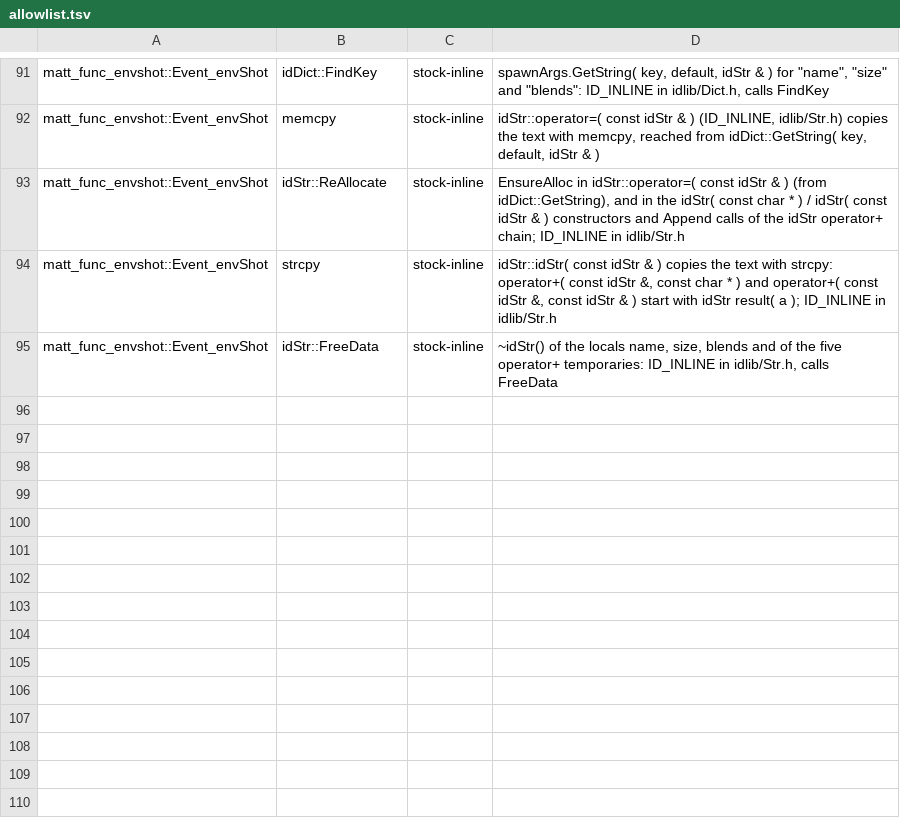
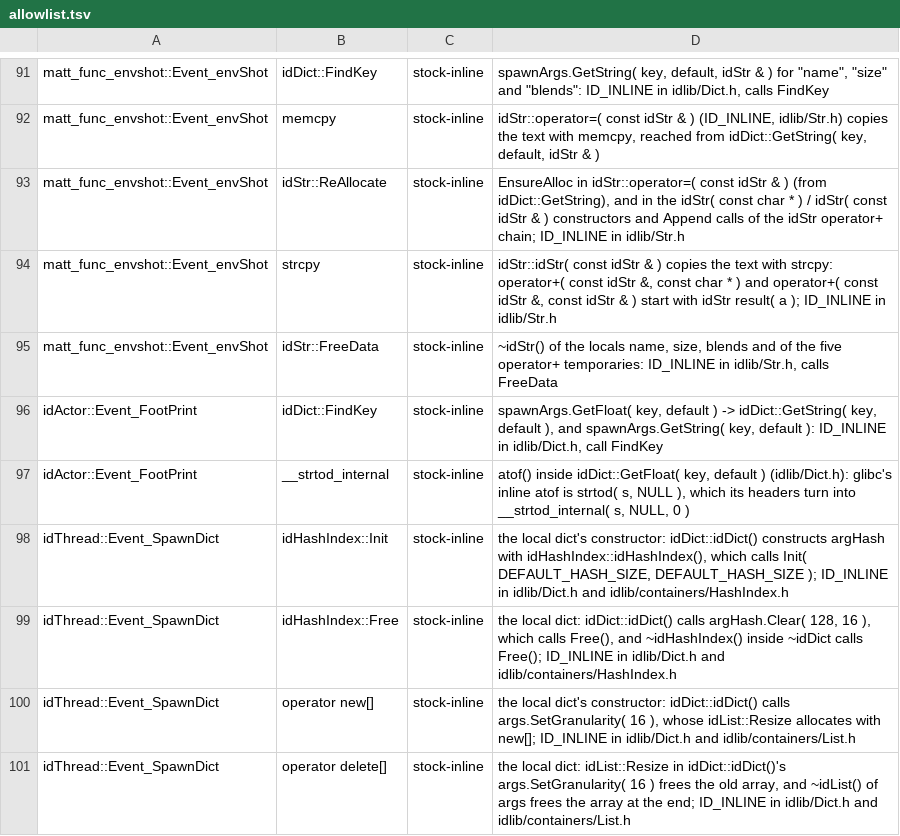
Before and after one commit to wScottSh/chex-trek, a TSV file: decomp-so/verify/allowlist.tsv, drawn as a sheet; only a part is shown, gaps mark what is left out.

```diff
--- a/decomp-so/verify/allowlist.tsv
+++ b/decomp-so/verify/allowlist.tsv
@@ -95 +95,7 @@ matt_func_envshot::Event_envShot	strcpy	stock-inline	idStr::idStr( const idStr &
 matt_func_envshot::Event_envShot	idStr::FreeData	stock-inline	~idStr() of the locals name, size, blends and of the five operator+ temporaries: ID_INLINE in idlib/Str.h, calls FreeData
+idActor::Event_FootPrint	idDict::FindKey	stock-inline	spawnArgs.GetFloat( key, default ) -> idDict::GetString( key, default ), and spawnArgs.GetString( key, default ): ID_INLINE in idlib/Dict.h, call FindKey
+idActor::Event_FootPrint	__strtod_internal	stock-inline	atof() inside idDict::GetFloat( key, default ) (idlib/Dict.h): glibc's inline atof is strtod( s, NULL ), which its headers turn into __strtod_internal( s, NULL, 0 )
+idThread::Event_SpawnDict	idHashIndex::Init	stock-inline	the local dict's constructor: idDict::idDict() constructs argHash with idHashIndex::idHashIndex(), which calls Init( DEFAULT_HASH_SIZE, DEFAULT_HASH_SIZE ); ID_INLINE in idlib/Dict.h and idlib/containers/HashIndex.h
+idThread::Event_SpawnDict	idHashIndex::Free	stock-inline	the local dict: idDict::idDict() calls argHash.Clear( 128, 16 ), which calls Free(), and ~idHashIndex() inside ~idDict calls Free(); ID_INLINE in idlib/Dict.h and idlib/containers/HashIndex.h
+idThread::Event_SpawnDict	operator new[]	stock-inline	the local dict's constructor: idDict::idDict() calls args.SetGranularity( 16 ), whose idList::Resize allocates with new[]; ID_INLINE in idlib/Dict.h and idlib/containers/List.h
+idThread::Event_SpawnDict	operator delete[]	stock-inline	the local dict: idList::Resize in idDict::idDict()'s args.SetGranularity( 16 ) frees the old array, and ~idList() of args frees the array at the end; ID_INLINE in idlib/Dict.h and idlib/containers/List.h
```
Also changed, not shown: decomp-so/verify/literal-allowlist.tsv, 3 other files.
